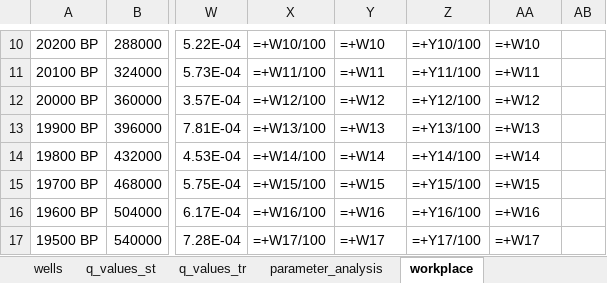
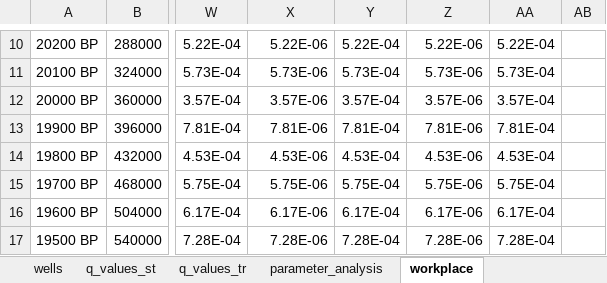
Before and after one commit to femarivera/ConfinedLab, an Excel workbook: assets/2D/setup.xlsx, sheet workplace, drawn as a sheet; only a part is shown, gaps mark what is left out; values as stored, in another font and other column widths than the file's, no borders; formulas without a stored value are shown as written; the diff covers the shown part only; the diff names each change by its address in the sheet, - before the commit and + after, or states it on an @@ line.

```diff
--- a/assets/2D/setup.xlsx (sheet workplace)
+++ b/assets/2D/setup.xlsx (sheet workplace)
-X10: =+W10/100
+X10: 5.22E-06
-Y10: =+W10
+Y10: 5.22E-04
-Z10: =+Y10/100
+Z10: 5.22E-06
-AA10: =+W10
+AA10: 5.22E-04
-X11: =+W11/100
+X11: 5.73E-06
-Y11: =+W11
+Y11: 5.73E-04
-Z11: =+Y11/100
+Z11: 5.73E-06
-AA11: =+W11
+AA11: 5.73E-04
-X12: =+W12/100
+X12: 3.57E-06
-Y12: =+W12
+Y12: 3.57E-04
-Z12: =+Y12/100
+Z12: 3.57E-06
-AA12: =+W12
+AA12: 3.57E-04
-X13: =+W13/100
+X13: 7.81E-06
-Y13: =+W13
+Y13: 7.81E-04
-Z13: =+Y13/100
+Z13: 7.81E-06
-AA13: =+W13
+AA13: 7.81E-04
-X14: =+W14/100
+X14: 4.53E-06
-Y14: =+W14
+Y14: 4.53E-04
-Z14: =+Y14/100
+Z14: 4.53E-06
-AA14: =+W14
+AA14: 4.53E-04
-X15: =+W15/100
+X15: 5.75E-06
-Y15: =+W15
+Y15: 5.75E-04
-Z15: =+Y15/100
+Z15: 5.75E-06
-AA15: =+W15
+AA15: 5.75E-04
-X16: =+W16/100
+X16: 6.17E-06
-Y16: =+W16
+Y16: 6.17E-04
-Z16: =+Y16/100
+Z16: 6.17E-06
-AA16: =+W16
+AA16: 6.17E-04
-X17: =+W17/100
+X17: 7.28E-06
-Y17: =+W17
+Y17: 7.28E-04
-Z17: =+Y17/100
+Z17: 7.28E-06
-AA17: =+W17
+AA17: 7.28E-04
```
Also changed, not shown: 621 edited cells elsewhere in this sheet, sheet wells, sheet parameters, sheet transient_recharge, sheet tdis, assets/3D/setup.xlsx, setup.xlsx, 3 other files.
